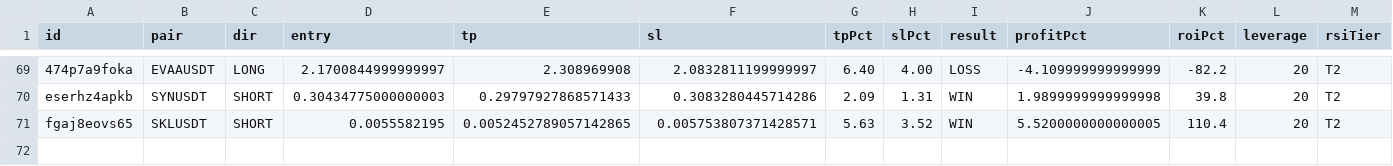
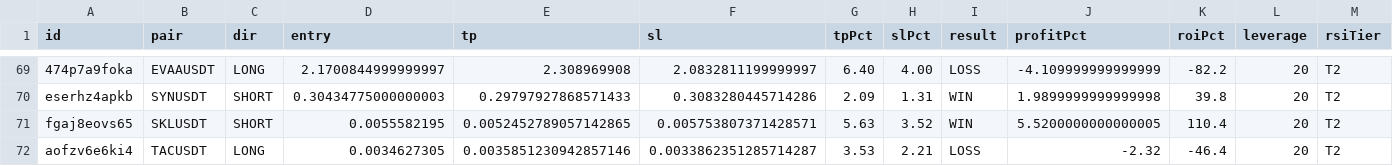
Before and after one commit to kangscalpingv3/kangscalping, a CSV file: trades.csv, drawn as a sheet; only a part is shown, gaps mark what is left out; rows hold the shown columns only; the diff names each change by its address in the sheet, - before the commit and + after, or states it on an @@ line.

Commit message:
📝 Trade closed: TACUSDT LOSS

```diff
--- a/trades.csv
+++ b/trades.csv
+row 72: aofzv6e6ki4 | TACUSDT | LONG | 0.0034627305 | 0.0035851230942857146 | 0.0033862351285714287 | 3.53 | 2.21 | LOSS | -2.32 | -46.4 | 20 | T2
```
